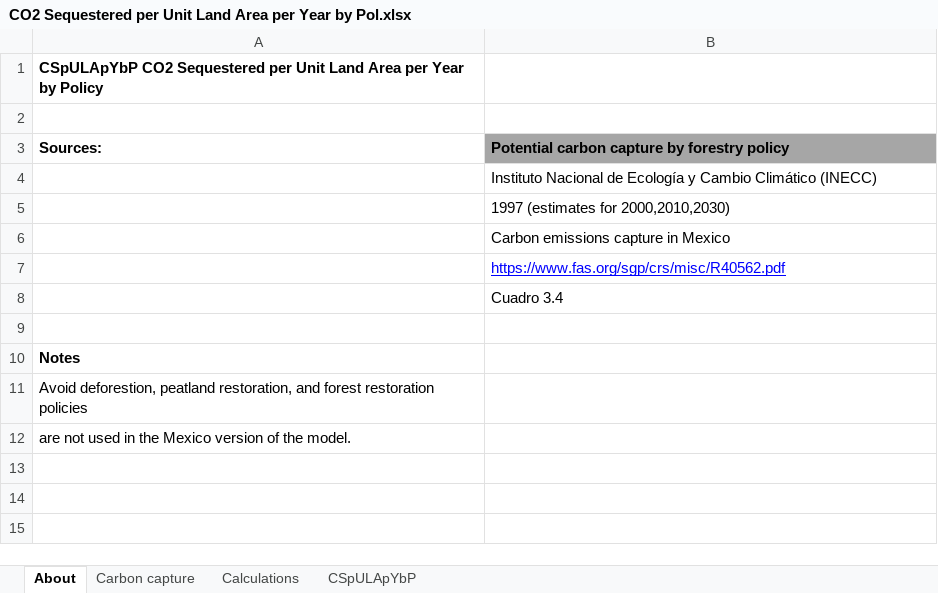
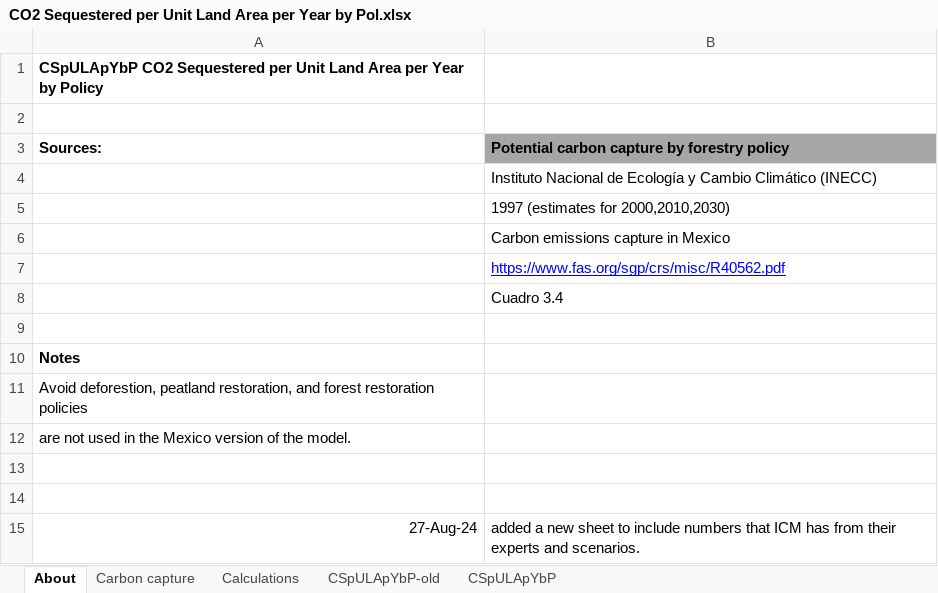
Before and after one commit to EnergyInnovation/eps-mexico, an Excel workbook: InputData/land/CSpULApYbP/CO2 Sequestered per Unit Land Area per Year by Pol.xlsx, sheet About, drawn as a sheet; values as stored, in another font and other column widths than the file's, no borders; the diff names each change by its address in the sheet, - before the commit and + after, or states it on an @@ line.

```diff
--- a/InputData/land/CSpULApYbP/CO2 Sequestered per Unit Land Area per Year by Pol.xlsx (sheet About)
+++ b/InputData/land/CSpULApYbP/CO2 Sequestered per Unit Land Area per Year by Pol.xlsx (sheet About)
+sheet tab: CSpULApYbP-old
+row 13: (empty)
+row 14: (empty)
+row 15: 27-Aug-24 | added a new sheet to include numbers that ICM has from their experts and scenarios.
```
Also changed, not shown: sheet CSpULApYbP, InputData/land/PLANAbPiaSY/Potential Land Area Newly Affected by Pol in a Single Yr.xlsx, 2 other files.
